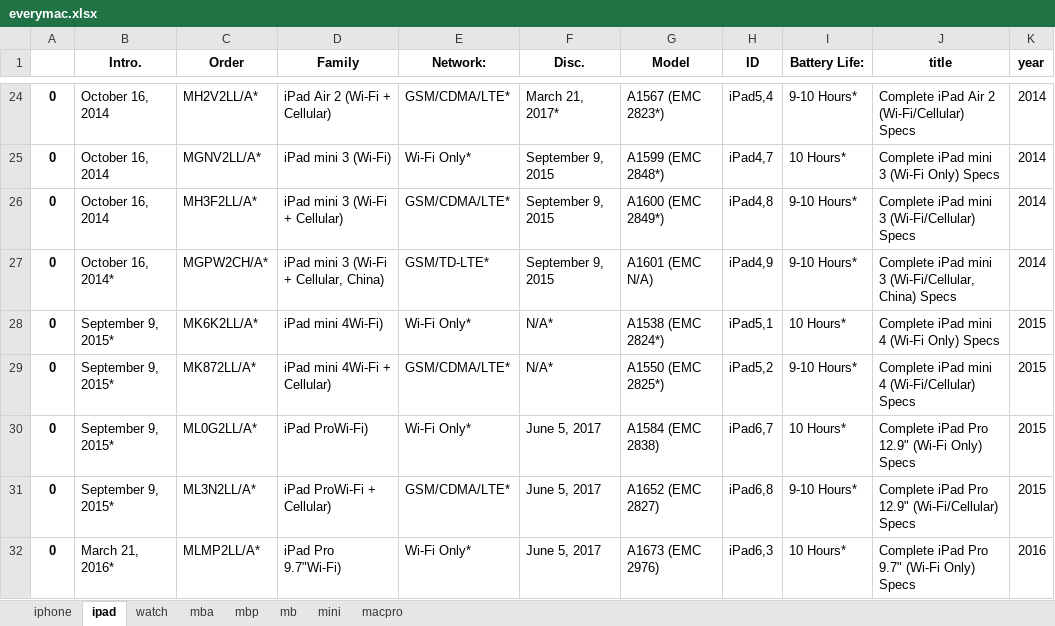
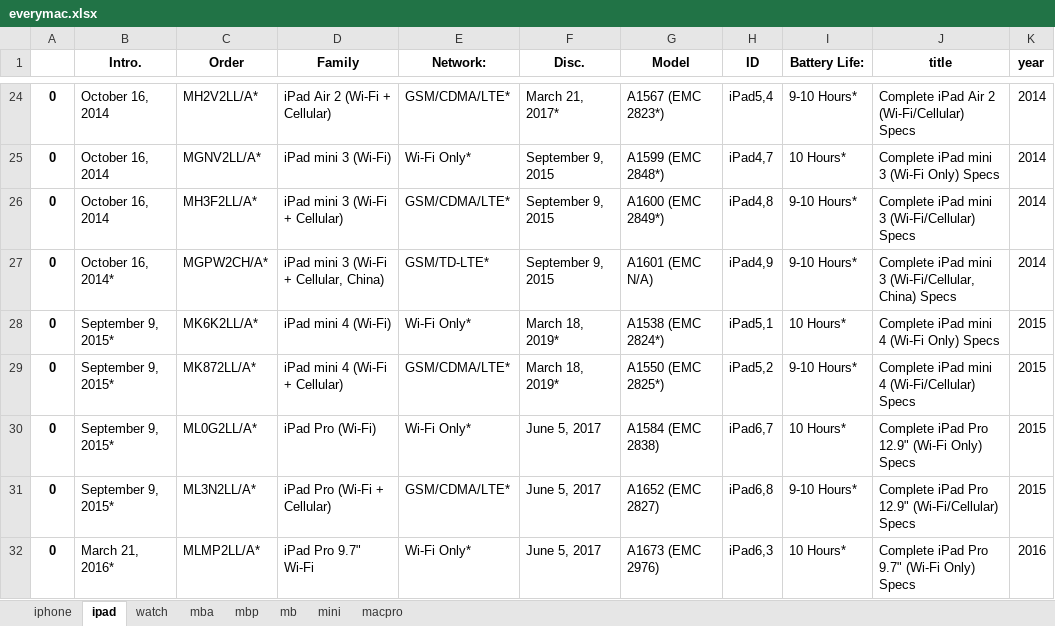
Before and after one commit to aeorxc/aeorxc.github.io, an Excel workbook: everymac.xlsx, sheet ipad, drawn as a sheet; only a part is shown, gaps mark what is left out; values as stored, in another font and other column widths than the file's, no borders; the diff covers the shown part only; the diff names each change by its address in the sheet, - before the commit and + after, or states it on an @@ line.

Commit message:
Add files via upload

```diff
--- a/everymac.xlsx (sheet ipad)
+++ b/everymac.xlsx (sheet ipad)
-D28 (Family): iPad mini 4Wi-Fi)
+D28 (Family): iPad mini 4 (Wi-Fi)
-F28:F29 (Disc.): N/A*
+F28:F29 (Disc.): March 18, 2019*
-D29 (Family): iPad mini 4Wi-Fi + Cellular)
+D29 (Family): iPad mini 4 (Wi-Fi + Cellular)
-D30 (Family): iPad ProWi-Fi)
+D30 (Family): iPad Pro (Wi-Fi)
-D31 (Family): iPad ProWi-Fi + Cellular)
+D31 (Family): iPad Pro (Wi-Fi + Cellular)
-D32 (Family): iPad Pro 9.7"Wi-Fi)
+D32 (Family): iPad Pro 9.7" Wi-Fi
```
Also changed, not shown: 8 added rows and 5 edited cells elsewhere in this sheet, sheet mini, sheet mbp, sheet mba.
